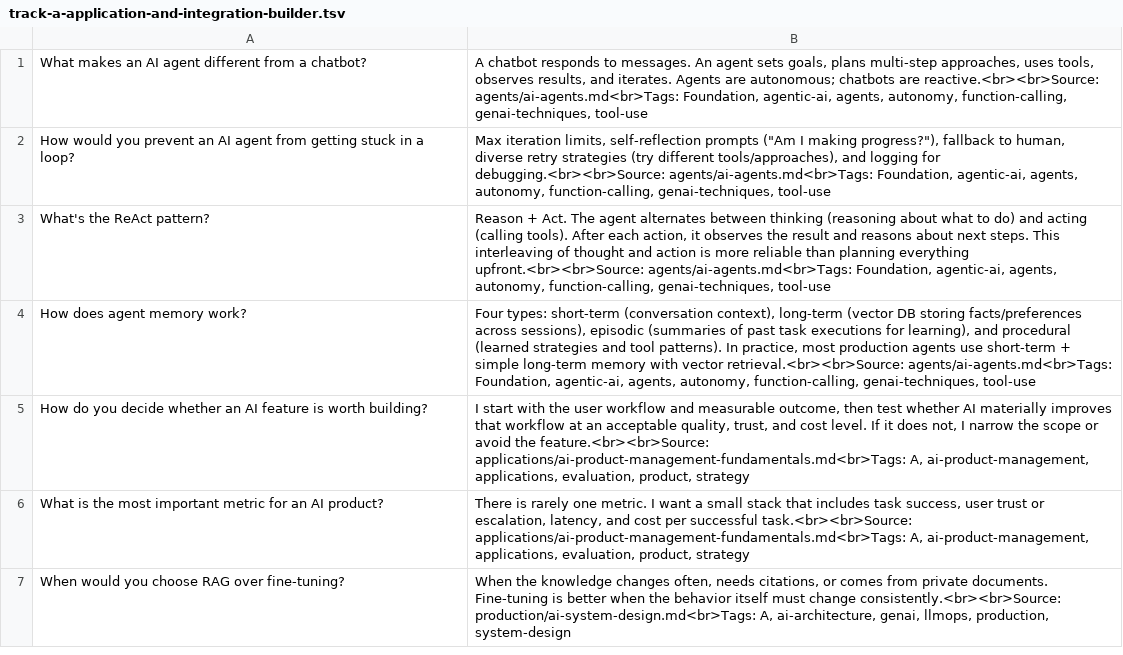
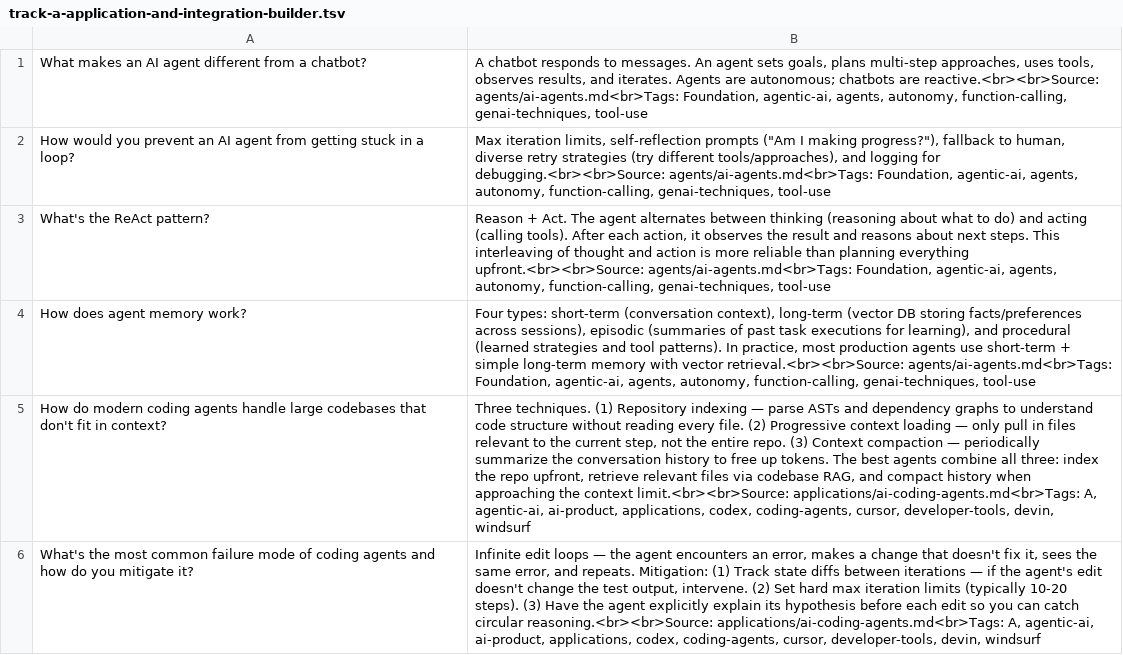
Before and after one commit to bhaskarjha-com/genai-notes, a TSV file: downloads/anki/track-a-application-and-integration-builder.tsv, drawn as a sheet; only a part is shown; the shorter side is filled out with more unchanged rows; the diff covers the shown part only; the diff names each change by its address in the sheet, - before the commit and + after, or states it on an @@ line.

Commit message:
feat: audit hardening — 3 frontier notes, CI depth gate, depth fixes, asset regen
Phase 1: Data Integrity
- Fix LEARNING_PATH.md Track B duplicate numbering (B6/B12)
- Add sequential numbering validation to verify_repo.ps1

Phase 2: CI/CD Hardening
- New scripts/check_depth.ps1 quality gate
- Integrate check_links + check_depth into lint.yml
- Add pip caching to deploy.yml

Phase 3: New Frontier Notes (3)
- applications/ai-coding-agents.md
- techniques/structured-outputs.md
- ethics-and-safety/mcp-security.md
- All registered in mkdocs.yml, genai.md, LEARNING_PATH.md

Phase 4: Depth Remediation (4 flagged notes fixed)
- distributed-inference: 2→4 code blocks, GPU health + P/D router
- inference-optimization: depth 19→22
- model-serving: depth 13→20+ (health check endpoint)
- ml-experiment: depth 14→28 (run comparison + promotion gate)

Phase 5: Documentation Consistency
- Mark 3 inject scripts as historical artifacts
- CHANGELOG updated

Phase 6: Learner Asset Regeneration
- 82 notes indexed, 295 graph edges
- Anki decks, progress checklists, role matrix regenerated

Phase 7: Final Verification — ALL 4 CI GATES CLEAN
- verify_repo: 0 broken links, 82/82 coverage, 0 numbering errors
- check_links: 0 broken, 0 wiki-links
- check_depth: 0 thin code, 0 missing blocks
- check_content_compliance: 0 missing sections

```diff
--- a/downloads/anki/track-a-application-and-integration-builder.tsv
+++ b/downloads/anki/track-a-application-and-integration-builder.tsv
+row 5: How do modern coding agents handle large codebases that don't fit in context? | Three techniques. (1) Repository indexing — parse ASTs and dependency graphs to understand code structure without reading every file. (2) Progressive context loading — only pull in files relevant to the current step, not the entire repo. (3) Context compaction — periodically summarize the conversation history to free up tokens. The best agents combine all three: index the repo upfront, retrieve relevant files via codebase RAG, and compact history when approaching the context limit.<br><br>Source: applications/ai-coding-agents.md<br>Tags: A, agentic-ai, ai-product, applications, codex, coding-agents, cursor, developer-tools, devin, windsurf
+row 6: What's the most common failure mode of coding agents and how do you mitigate it? | Infinite edit loops — the agent encounters an error, makes a change that doesn't fix it, sees the same error, and repeats. Mitigation: (1) Track state diffs between iterations — if the agent's edit doesn't change the test output, intervene. (2) Set hard max iteration limits (typically 10-20 steps). (3) Have the agent explicitly explain its hypothesis before each edit so you can catch circular reasoning.<br><br>Source: applications/ai-coding-agents.md<br>Tags: A, agentic-ai, ai-product, applications, codex, coding-agents, cursor, developer-tools, devin, windsurf
```
Also changed, not shown: 4 added rows elsewhere in this file, downloads/anki/track-e-safety-ethics-and-governance.tsv, 41 other files.
